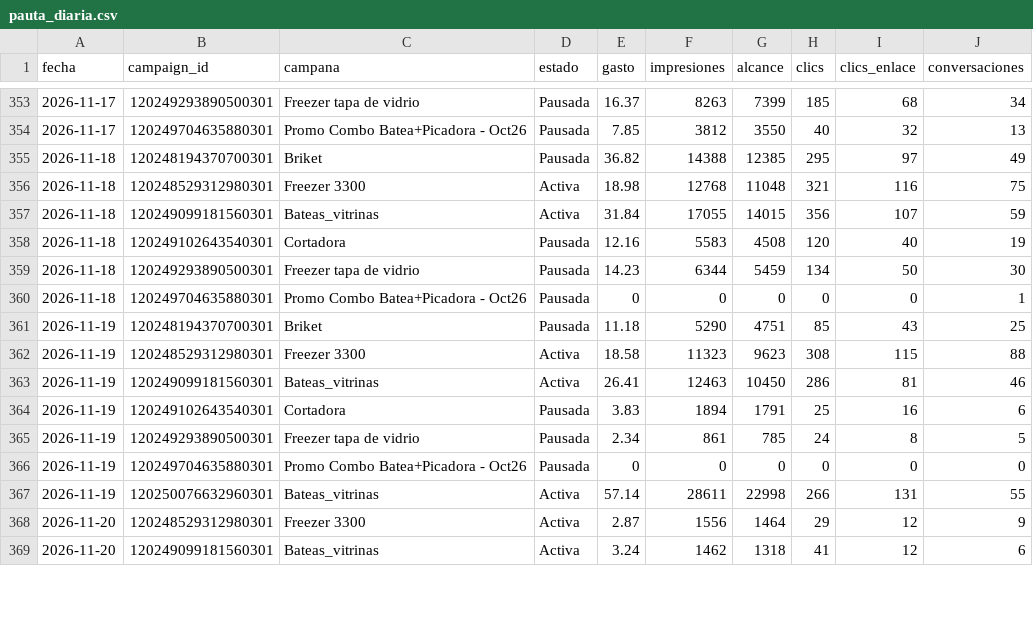
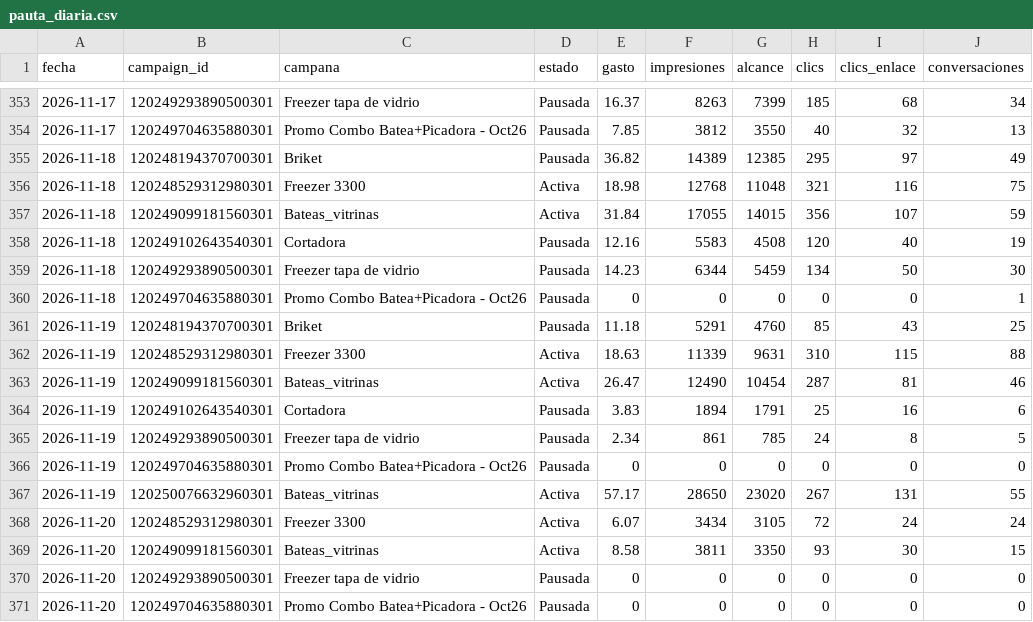
Before and after one commit to candelagomez/dashboard-meta, a CSV file: data/pauta_diaria.csv, drawn as a sheet; only a part is shown, gaps mark what is left out; the diff covers the shown part only.

```diff
--- a/data/pauta_diaria.csv
+++ b/data/pauta_diaria.csv
@@ -354,3 +354,3 @@ fecha,campaign_id,campana,estado,gasto,impresiones,alcance,clics,clics_enlace,co
 2026-11-17,120249704635880301,Promo Combo Batea+Picadora - Oct26,Pausada,7.85,3812,3550,40,32,13
-2026-11-18,120248194370700301,Briket,Pausada,36.82,14388,12385,295,97,49
+2026-11-18,120248194370700301,Briket,Pausada,36.82,14389,12385,295,97,49
 2026-11-18,120248529312980301,Freezer 3300,Activa,18.98,12768,11048,321,116,75
@@ -360,5 +360,5 @@ fecha,campaign_id,campana,estado,gasto,impresiones,alcance,clics,clics_enlace,co
 2026-11-18,120249704635880301,Promo Combo Batea+Picadora - Oct26,Pausada,0,0,0,0,0,1
-2026-11-19,120248194370700301,Briket,Pausada,11.18,5290,4751,85,43,25
-2026-11-19,120248529312980301,Freezer 3300,Activa,18.58,11323,9623,308,115,88
-2026-11-19,120249099181560301,Bateas_vitrinas,Activa,26.41,12463,10450,286,81,46
+2026-11-19,120248194370700301,Briket,Pausada,11.18,5291,4760,85,43,25
+2026-11-19,120248529312980301,Freezer 3300,Activa,18.63,11339,9631,310,115,88
+2026-11-19,120249099181560301,Bateas_vitrinas,Activa,26.47,12490,10454,287,81,46
 2026-11-19,120249102643540301,Cortadora,Pausada,3.83,1894,1791,25,16,6
@@ -366,4 +366,6 @@ fecha,campaign_id,campana,estado,gasto,impresiones,alcance,clics,clics_enlace,co
 2026-11-19,120249704635880301,Promo Combo Batea+Picadora - Oct26,Pausada,0,0,0,0,0,0
-2026-11-19,120250076632960301,Bateas_vitrinas,Activa,57.14,28611,22998,266,131,55
-2026-11-20,120248529312980301,Freezer 3300,Activa,2.87,1556,1464,29,12,9
-2026-11-20,120249099181560301,Bateas_vitrinas,Activa,3.24,1462,1318,41,12,6
+2026-11-19,120250076632960301,Bateas_vitrinas,Activa,57.17,28650,23020,267,131,55
+2026-11-20,120248529312980301,Freezer 3300,Activa,6.07,3434,3105,72,24,24
+2026-11-20,120249099181560301,Bateas_vitrinas,Activa,8.58,3811,3350,93,30,15
+2026-11-20,120249293890500301,Freezer tapa de vidrio,Pausada,0,0,0,0,0,0
+2026-11-20,120249704635880301,Promo Combo Batea+Picadora - Oct26,Pausada,0,0,0,0,0,0
```
Also changed, not shown: 6 edited cells elsewhere in this file, data/organico_facebook.csv, data/organico_instagram.csv.
